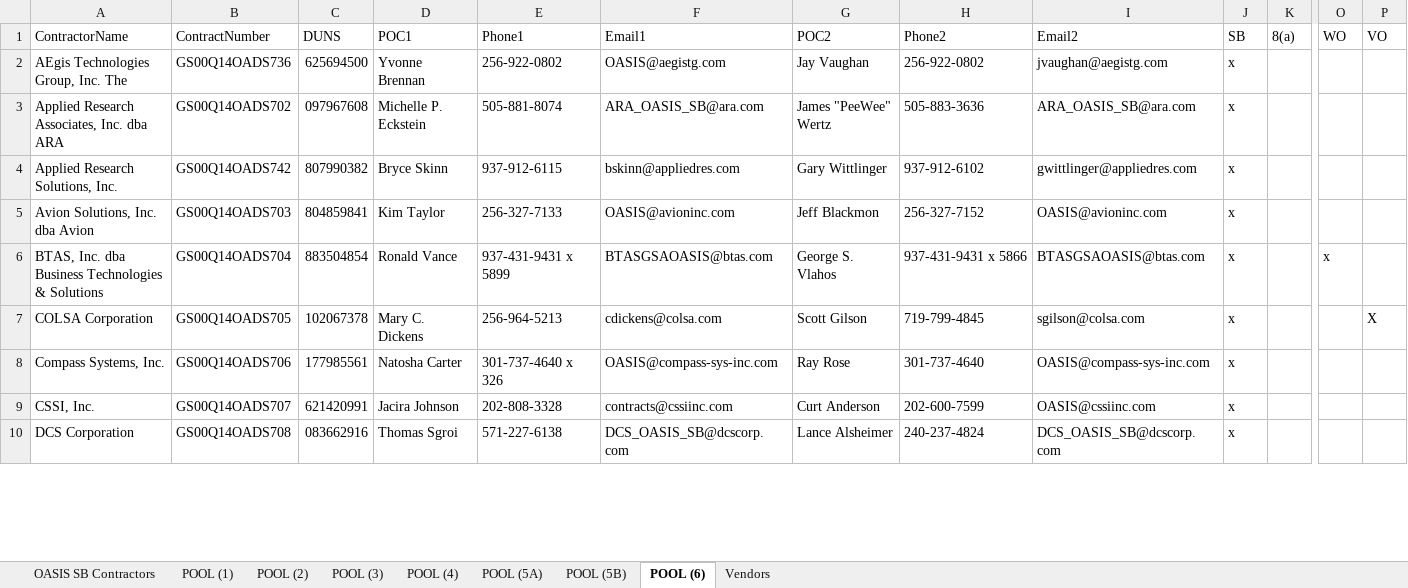
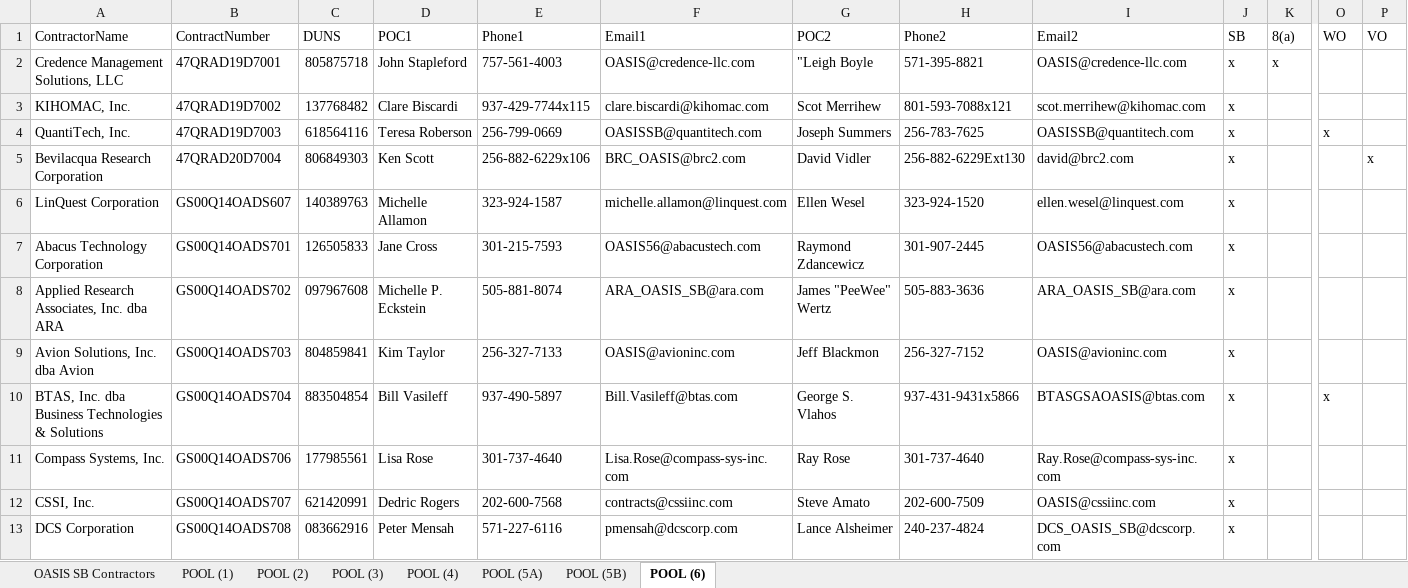
Before and after one commit to gwx-oss/discovery, an Excel workbook: app/data/pools/oasis_sb.xlsx, sheet POOL (6), drawn as a sheet; only a part is shown, gaps mark what is left out; values as stored, in another font and other column widths than the file's, no cell formats; removed rows and columns are numbered as before the commit, all else as after; rows hold the shown columns only; the diff covers the shown part only; the diff names each change by its address in the sheet, - before the commit and + after, or states it on an @@ line.

Commit message:
Reverting back with new vendors data which is in dev "Revert "Updated vendors data for oasis and oasis_sb""
This reverts commit 2bb02b0f9f7892582870c1531dc62edbd5e4e70d.

```diff
--- a/app/data/pools/oasis_sb.xlsx (sheet POOL (6))
+++ b/app/data/pools/oasis_sb.xlsx (sheet POOL (6))
-sheet tab: Vendors
+row 2: Credence Management Solutions, LLC | 47QRAD19D7001 | 805875718 | John Stapleford | 757-561-4003 | OASIS@credence-llc.com | "Leigh Boyle | 571-395-8821 | OASIS@credence-llc.com | x | x
+row 3: KIHOMAC, Inc. | 47QRAD19D7002 | 137768482 | Clare Biscardi | 937-429-7744x115 | clare.biscardi@kihomac.com | Scot Merrihew | 801-593-7088x121 | scot.merrihew@kihomac.com | x
+row 4: QuantiTech, Inc. | 47QRAD19D7003 | 618564116 | Teresa Roberson | 256-799-0669 | OASISSB@quantitech.com | Joseph Summers | 256-783-7625 | OASISSB@quantitech.com | x |  | x
+row 5: Bevilacqua Research Corporation | 47QRAD20D7004 | 806849303 | Ken Scott | 256-882-6229x106 | BRC_OASIS@brc2.com | David Vidler | 256-882-6229Ext130 | david@brc2.com | x |  |  | x
+row 6: LinQuest Corporation | GS00Q14OADS607 | 140389763 | Michelle Allamon | 323-924-1587 | michelle.allamon@linquest.com | Ellen Wesel | 323-924-1520 | ellen.wesel@linquest.com | x
-A7 (ContractorName): AEgis Technologies Group, Inc. The
+A7 (ContractorName): Abacus Technology Corporation
-B7 (ContractNumber): GS00Q14OADS736
+B7 (ContractNumber): GS00Q14OADS701
-C7 (DUNS): 625694500
+C7 (DUNS): 126505833
-D7 (POC1): Yvonne Brennan
+D7 (POC1): Jane Cross
-E7 (Phone1): 256-922-0802
+E7 (Phone1): 301-215-7593
-F7 (Email1): OASIS@aegistg.com
+F7 (Email1): OASIS56@abacustech.com
-G7 (POC2): Jay Vaughan
+G7 (POC2): Raymond Zdancewicz
-H7 (Phone2): 256-922-0802
+H7 (Phone2): 301-907-2445
-I7 (Email2): jvaughan@aegistg.com
+I7 (Email2): OASIS56@abacustech.com
-row 4: Applied Research Solutions, Inc. | GS00Q14OADS742 | 807990382 | Bryce Skinn | 937-912-6115 | bskinn@appliedres.com | Gary Wittlinger | 937-912-6102 | gwittlinger@appliedres.com | x
-D10 (POC1): Ronald Vance
+D10 (POC1): Bill Vasileff
-E10 (Phone1): 937-431-9431 x 5899
+E10 (Phone1): 937-490-5897
-F10 (Email1): BTASGSAOASIS@btas.com
+F10 (Email1): Bill.Vasileff@btas.com
-H10 (Phone2): 937-431-9431 x 5866
+H10 (Phone2): 937-431-9431x5866
-row 7: COLSA Corporation | GS00Q14OADS705 | 102067378 | Mary C. Dickens | 256-964-5213 | cdickens@colsa.com | Scott Gilson | 719-799-4845 | sgilson@colsa.com | x |  |  | X
-D11 (POC1): Natosha Carter
+D11 (POC1): Lisa Rose
-E11 (Phone1): 301-737-4640 x 326
+E11 (Phone1): 301-737-4640
-F11 (Email1): OASIS@compass-sys-inc.com
+F11 (Email1): Lisa.Rose@compass-sys-inc.com
-I11 (Email2): OASIS@compass-sys-inc.com
+I11 (Email2): Ray.Rose@compass-sys-inc.com
-D12 (POC1): Jacira Johnson
+D12 (POC1): Dedric Rogers
-E12 (Phone1): 202-808-3328
+E12 (Phone1): 202-600-7568
-G12 (POC2): Curt Anderson
+G12 (POC2): Steve Amato
-H12 (Phone2): 202-600-7599
+H12 (Phone2): 202-600-7509
-D13 (POC1): Thomas Sgroi
+D13 (POC1): Peter Mensah
-E13 (Phone1): 571-227-6138
+E13 (Phone1): 571-227-6116
-F13 (Email1): DCS_OASIS_SB@dcscorp.com
+F13 (Email1): pmensah@dcscorp.com
```
Also changed, not shown: 1 added row, 4 removed rows and 76 edited cells elsewhere in this sheet, sheet OASIS SB Contractors, sheet POOL (1), sheet POOL (5A), sheet POOL (5B), sheet POOL (2), sheet POOL (3), 1 more sheet, cell formats, formulas that keep their value, 1 other file.
